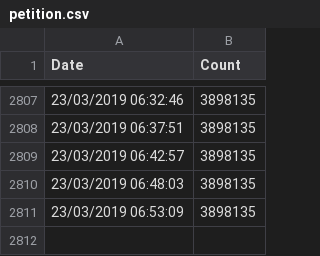
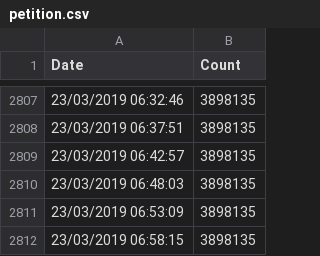
Before and after one commit to bjh1977/brexit, a CSV file: petition.csv, drawn as a sheet; only a part is shown, gaps mark what is left out; the diff names each change by its address in the sheet, - before the commit and + after, or states it on an @@ line.

Commit message:
Updated stats: 3898135 and counting..

```diff
--- a/petition.csv
+++ b/petition.csv
+row 2812: 23/03/2019 06:58:15 | 3898135
```
